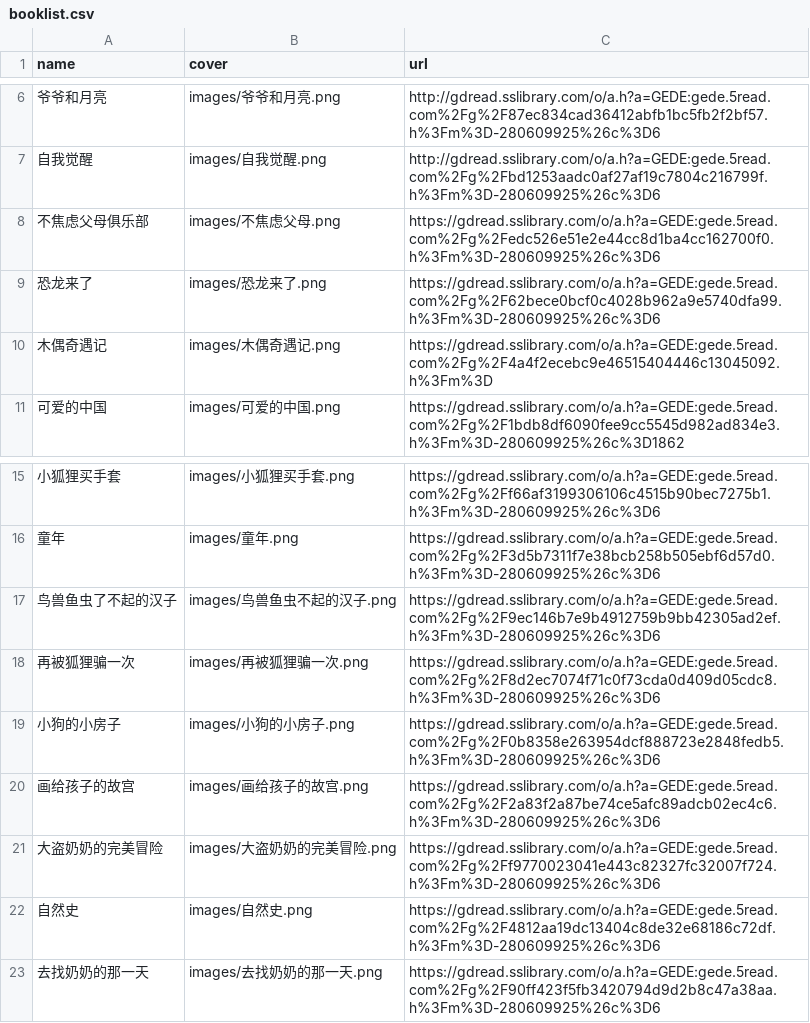
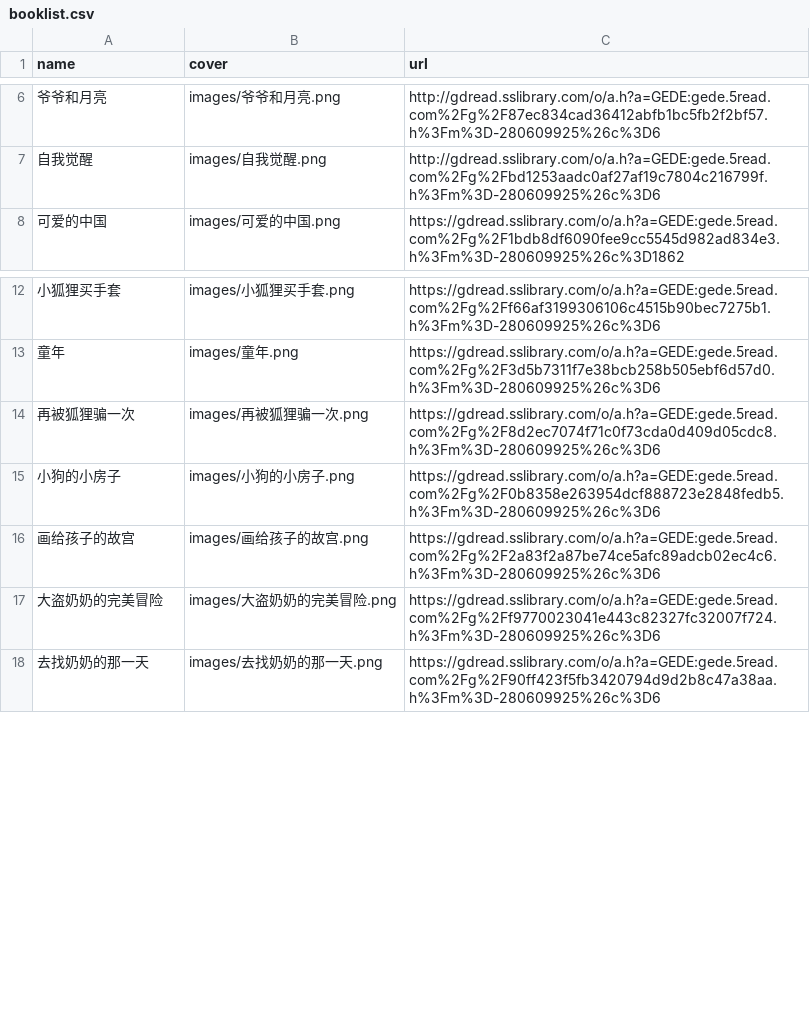
Before and after one commit to CocoaGrylls/my_books, a CSV file: booklist.csv, drawn as a sheet; only a part is shown, gaps mark what is left out.

```diff
--- a/booklist.csv
+++ b/booklist.csv
@@ -7,5 +7,2 @@ name,cover,url
 自我觉醒,images/自我觉醒.png,http://gdread.sslibrary.com/o/a.h?a=GEDE:gede.5read.com%2Fg%2Fbd1253aadc0af27af19c7804c216799f.h%3Fm%3D-280609925%26c%3D6,,
-不焦虑父母俱乐部,images/不焦虑父母.png,https://gdread.sslibrary.com/o/a.h?a=GEDE:gede.5read.com%2Fg%2Fedc526e51e2e44cc8d1ba4cc162700f0.h%3Fm%3D-280609925%26c%3D6,,
-恐龙来了,images/恐龙来了.png,https://gdread.sslibrary.com/o/a.h?a=GEDE:gede.5read.com%2Fg%2F62bece0bcf0c4028b962a9e5740dfa99.h%3Fm%3D-280609925%26c%3D6,,
-木偶奇遇记,images/木偶奇遇记.png,https://gdread.sslibrary.com/o/a.h?a=GEDE:gede.5read.com%2Fg%2F4a4f2ecebc9e46515404446c13045092.h%3Fm%3D,,
 可爱的中国 ,images/可爱的中国.png,https://gdread.sslibrary.com/o/a.h?a=GEDE:gede.5read.com%2Fg%2F1bdb8df6090fee9cc5545d982ad834e3.h%3Fm%3D-280609925%26c%3D1862,,
@@ -16,3 +13,2 @@ name,cover,url
 童年,images/童年.png,https://gdread.sslibrary.com/o/a.h?a=GEDE:gede.5read.com%2Fg%2F3d5b7311f7e38bcb258b505ebf6d57d0.h%3Fm%3D-280609925%26c%3D6,,
-鸟兽鱼虫了不起的汉子,images/鸟兽鱼虫不起的汉子.png,https://gdread.sslibrary.com/o/a.h?a=GEDE:gede.5read.com%2Fg%2F9ec146b7e9b4912759b9bb42305ad2ef.h%3Fm%3D-280609925%26c%3D6,,
 再被狐狸骗一次,images/再被狐狸骗一次.png,https://gdread.sslibrary.com/o/a.h?a=GEDE:gede.5read.com%2Fg%2F8d2ec7074f71c0f73cda0d409d05cdc8.h%3Fm%3D-280609925%26c%3D6,,
@@ -21,3 +17,2 @@ name,cover,url
 大盗奶奶的完美冒险,images/大盗奶奶的完美冒险.png,https://gdread.sslibrary.com/o/a.h?a=GEDE:gede.5read.com%2Fg%2Ff9770023041e443c82327fc32007f724.h%3Fm%3D-280609925%26c%3D6,,
-自然史,images/自然史.png,https://gdread.sslibrary.com/o/a.h?a=GEDE:gede.5read.com%2Fg%2F4812aa19dc13404c8de32e68186c72df.h%3Fm%3D-280609925%26c%3D6,,
 去找奶奶的那一天,images/去找奶奶的那一天.png,https://gdread.sslibrary.com/o/a.h?a=GEDE:gede.5read.com%2Fg%2F90ff423f5fb3420794d9d2b8c47a38aa.h%3Fm%3D-280609925%26c%3D6,,
```
Also changed, not shown: 3 other files.
